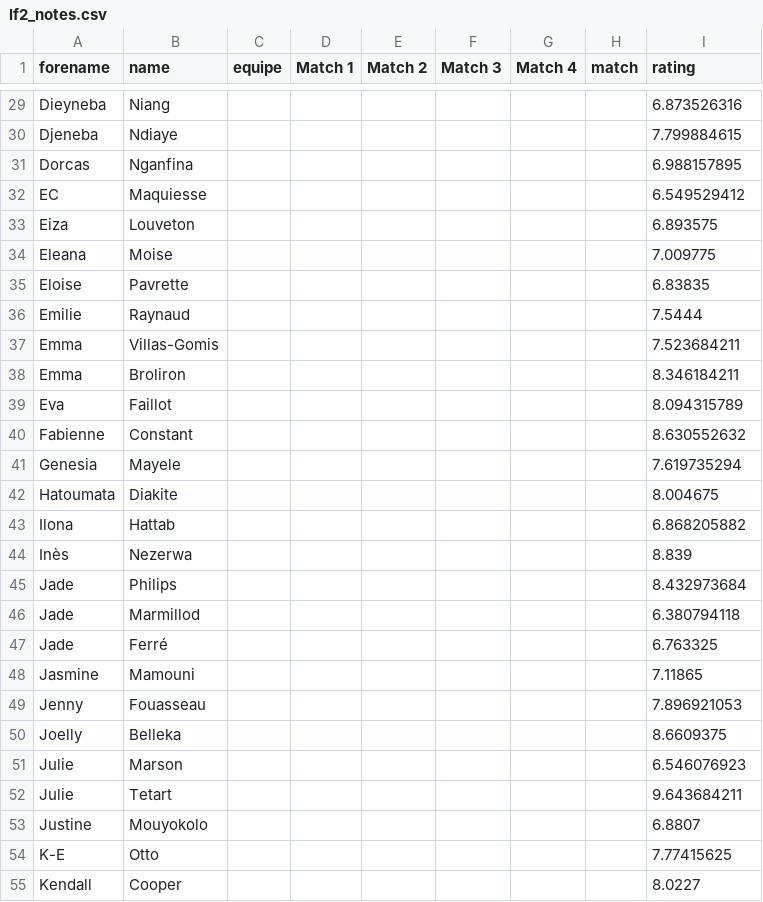
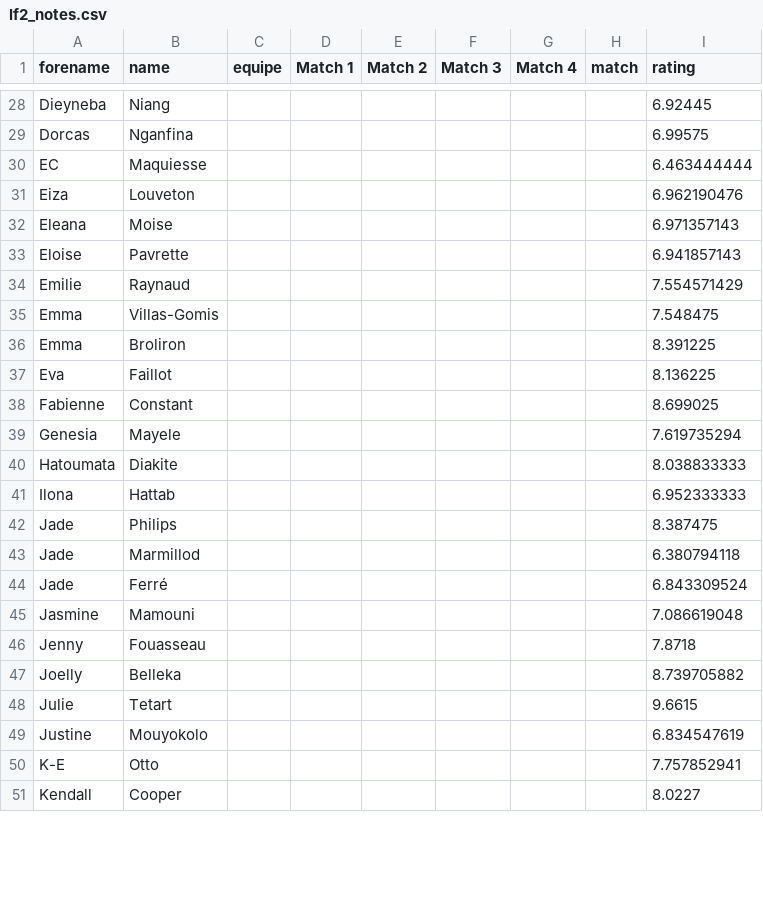
Before and after one commit to medericc/fantasysite, a CSV file: public/lf2_notes.csv, drawn as a sheet; only a part is shown, gaps mark what is left out; removed rows and columns are numbered as before the commit, all else as after; the diff covers the shown part only; the diff names each change by its address in the sheet, - before the commit and + after, or states it on an @@ line.

```diff
--- a/public/lf2_notes.csv
+++ b/public/lf2_notes.csv
-I28 (rating): 6.873526316
+I28 (rating): 6.92445
-row 30: Djeneba | Ndiaye |  |  |  |  |  |  | 7.799884615
-I29 (rating): 6.988157895
+I29 (rating): 6.99575
-I30 (rating): 6.549529412
+I30 (rating): 6.463444444
-I31 (rating): 6.893575
+I31 (rating): 6.962190476
-I32 (rating): 7.009775
+I32 (rating): 6.971357143
-I33 (rating): 6.83835
+I33 (rating): 6.941857143
-I34 (rating): 7.5444
+I34 (rating): 7.554571429
-I35 (rating): 7.523684211
+I35 (rating): 7.548475
-I36 (rating): 8.346184211
+I36 (rating): 8.391225
-I37 (rating): 8.094315789
+I37 (rating): 8.136225
-I38 (rating): 8.630552632
+I38 (rating): 8.699025
-I40 (rating): 8.004675
+I40 (rating): 8.038833333
-I41 (rating): 6.868205882
+I41 (rating): 6.952333333
-row 44: Inès | Nezerwa |  |  |  |  |  |  | 8.839
-I42 (rating): 8.432973684
+I42 (rating): 8.387475
-I44 (rating): 6.763325
+I44 (rating): 6.843309524
-I45 (rating): 7.11865
+I45 (rating): 7.086619048
-I46 (rating): 7.896921053
+I46 (rating): 7.8718
-I47 (rating): 8.6609375
+I47 (rating): 8.739705882
-row 51: Julie | Marson |  |  |  |  |  |  | 6.546076923
-I48 (rating): 9.643684211
+I48 (rating): 9.6615
-I49 (rating): 6.8807
+I49 (rating): 6.834547619
-I50 (rating): 7.77415625
+I50 (rating): 7.757852941
```
Also changed, not shown: 2 removed rows and 65 edited cells elsewhere in this file.
